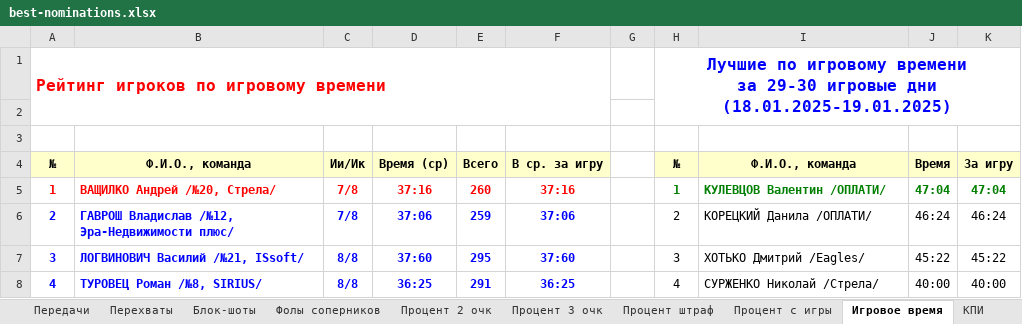
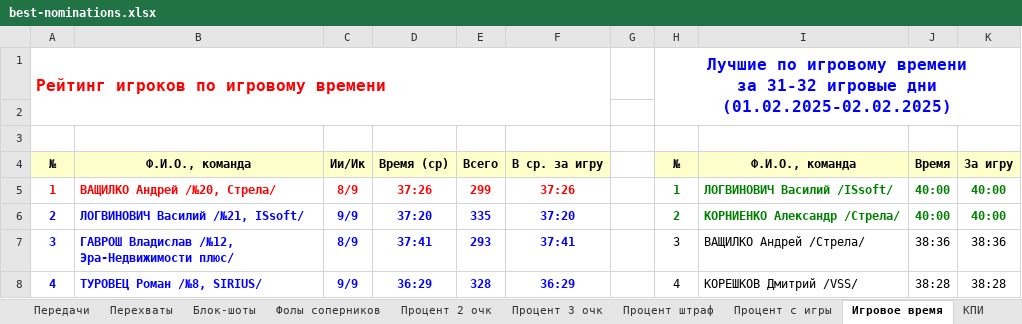
Before and after one commit to GerasimovichSergey/SIRIUS, an Excel workbook: public/statistic/best-nominations.xlsx, sheet Игровое время, drawn as a sheet; only a part is shown; values as stored, in another font and other column widths than the file's, no borders; ↵ is a line break in a cell; the diff covers the shown part only; the diff names each change by its address in the sheet, - before the commit and + after, or states it on an @@ line.

```diff
--- a/public/statistic/best-nominations.xlsx (sheet Игровое время)
+++ b/public/statistic/best-nominations.xlsx (sheet Игровое время)
-H1 (№): …времени ↵ за 29-30 игровые дни (18.01.2025-19.01.2025)
+H1 (№): …времени ↵ за 31-32 игровые дни (01.02.2025-02.02.2025)
-C5 (Ии/Ик): 7/8
+C5 (Ии/Ик): 8/9
-D5 (Время (ср)): 37:16
+D5 (Время (ср)): 37:26
-E5 (Всего): 260
+E5 (Всего): 299
-F5 (В ср. за игру): 37:16
+F5 (В ср. за игру): 37:26
-I5 (Ф.И.О., команда): КУЛЕВЦОВ Валентин /ОПЛАТИ/
+I5 (Ф.И.О., команда): ЛОГВИНОВИЧ Василий /ISsoft/
-J5 (Время): 47:04
+J5 (Время): 40:00
-K5 (За игру): 47:04
+K5 (За игру): 40:00
-B6 (Ф.И.О., команда): ГАВРОШ Владислав /№12, Эра-Недвижимости плюс/
+B6 (Ф.И.О., команда): ЛОГВИНОВИЧ Василий /№21, ISsoft/
-C6 (Ии/Ик): 7/8
+C6 (Ии/Ик): 9/9
-D6 (Время (ср)): 37:06
+D6 (Время (ср)): 37:20
-E6 (Всего): 259
+E6 (Всего): 335
-F6 (В ср. за игру): 37:06
+F6 (В ср. за игру): 37:20
@@ H6:K6 bold: off → on, text colour: black → #008000 @@
-I6 (Ф.И.О., команда): КОРЕЦКИЙ Данила /ОПЛАТИ/
+I6 (Ф.И.О., команда): КОРНИЕНКО Александр /Стрела/
-J6 (Время): 46:24
+J6 (Время): 40:00
-K6 (За игру): 46:24
+K6 (За игру): 40:00
-B7 (Ф.И.О., команда): ЛОГВИНОВИЧ Василий /№21, ISsoft/
+B7 (Ф.И.О., команда): ГАВРОШ Владислав /№12, Эра-Недвижимости плюс/
-C7 (Ии/Ик): 8/8
+C7 (Ии/Ик): 8/9
-D7 (Время (ср)): 37:60
+D7 (Время (ср)): 37:41
-E7 (Всего): 295
+E7 (Всего): 293
-F7 (В ср. за игру): 37:60
+F7 (В ср. за игру): 37:41
-I7 (Ф.И.О., команда): ХОТЬКО Дмитрий /Eagles/
+I7 (Ф.И.О., команда): ВАЩИЛКО Андрей /Стрела/
-J7 (Время): 45:22
+J7 (Время): 38:36
-K7 (За игру): 45:22
+K7 (За игру): 38:36
-C8 (Ии/Ик): 8/8
+C8 (Ии/Ик): 9/9
-D8 (Время (ср)): 36:25
+D8 (Время (ср)): 36:29
-E8 (Всего): 291
+E8 (Всего): 328
-F8 (В ср. за игру): 36:25
+F8 (В ср. за игру): 36:29
-I8 (Ф.И.О., команда): СУРЖЕНКО Николай /Стрела/
+I8 (Ф.И.О., команда): КОРЕШКОВ Дмитрий /VSS/
-J8 (Время): 40:00
+J8 (Время): 38:28
-K8 (За игру): 40:00
+K8 (За игру): 38:28
```
Also changed, not shown: 138 edited cells elsewhere in this sheet, sheet Процент 2 очк, sheet MVP, sheet Процент 3 очк, sheet КПИ, sheet Очки, sheet Потери, 10 more sheets, public/statistic/SIRIUS.xlsx, public/statistic/teams-position.xlsx, 4 other files.
